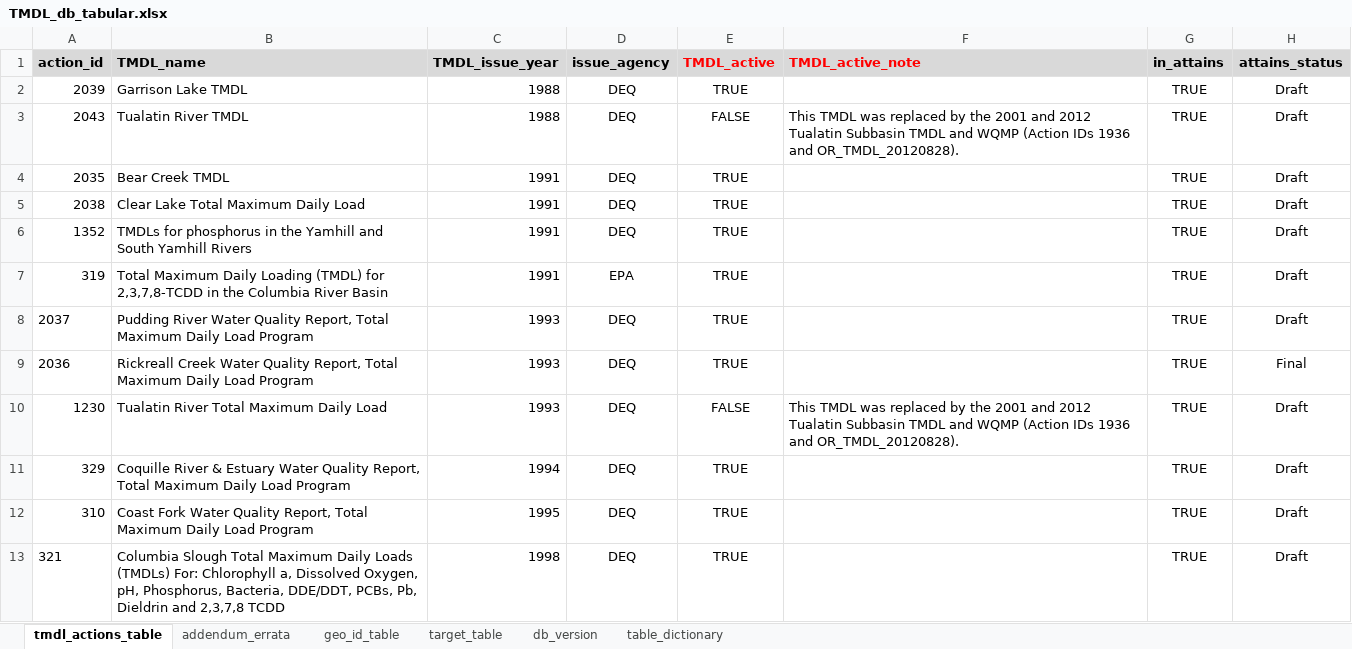
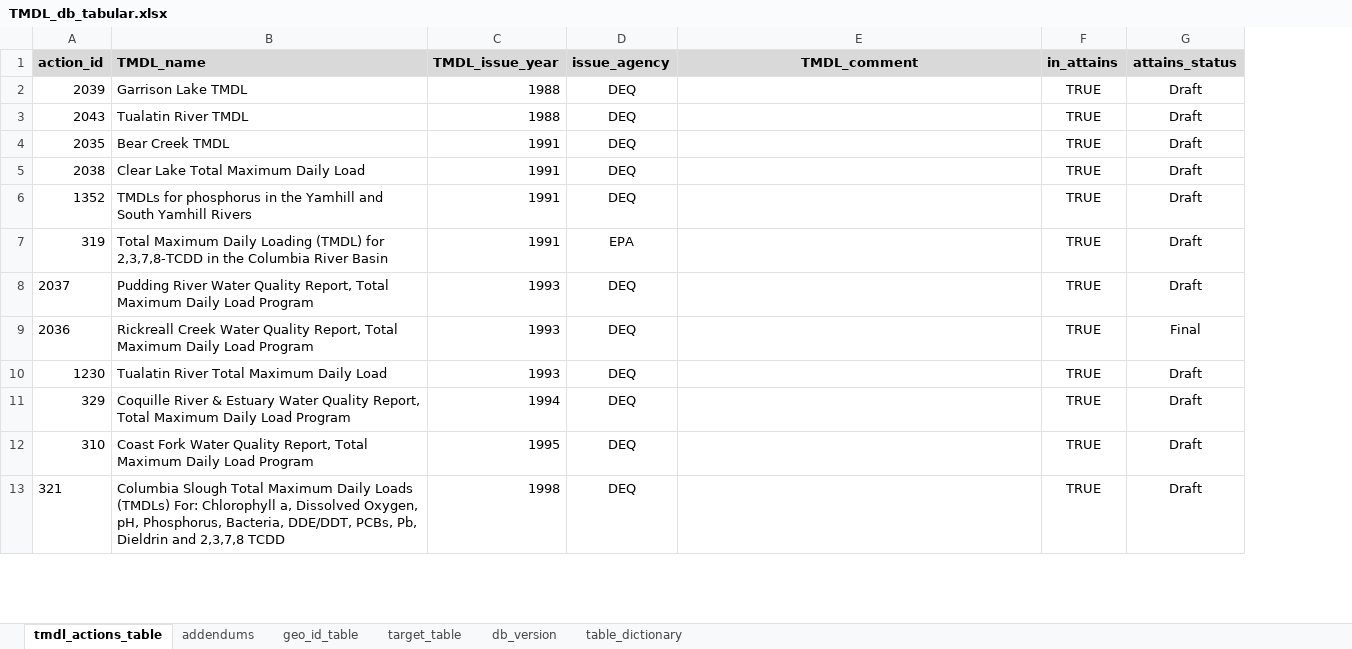
Before and after one commit to DEQrmichie/odeqtmdl, an Excel workbook: data_raw/TMDL_db_tabular.xlsx, sheet tmdl_actions_table, drawn as a sheet; only a part is shown; values as stored, in another font and other column widths than the file's, no borders; removed rows and columns are numbered as before the commit, all else as after; the diff covers the shown part only; the diff names each change by its address in the sheet, - before the commit and + after, or states it on an @@ line.

Commit message:
Update TMDL_db_tabular.xlsx

```diff
--- a/data_raw/TMDL_db_tabular.xlsx (sheet tmdl_actions_table)
+++ b/data_raw/TMDL_db_tabular.xlsx (sheet tmdl_actions_table)
-sheet tab: addendum_errata
+sheet tab: addendums
-column E (TMDL_active), rows 2-13: TRUE | FALSE | TRUE | TRUE | TRUE | TRUE | TRUE | TRUE | FALSE | TRUE | TRUE | TRUE
-E1: TMDL_active_note
+E1: TMDL_comment
@@ E1 text colour: #FF0000 → black, alignment: left → center @@
-E3 (TMDL_comment): This TMDL was replaced by the 2001 and 2012 Tualatin Subbasin TMDL and WQMP (Action IDs 1936 and OR_TMDL_20120828).
+E3 (TMDL_comment): (empty)
-E10 (TMDL_comment): This TMDL was replaced by the 2001 and 2012 Tualatin Subbasin TMDL and WQMP (Action IDs 1936 and OR_TMDL_20120828).
+E10 (TMDL_comment): (empty)
```
Also changed, not shown: 4 added rows, 8 edited cells and cell formats elsewhere in this sheet, sheet target_table, sheet table_dictionary, sheet addendums, sheet geo_id_table.
